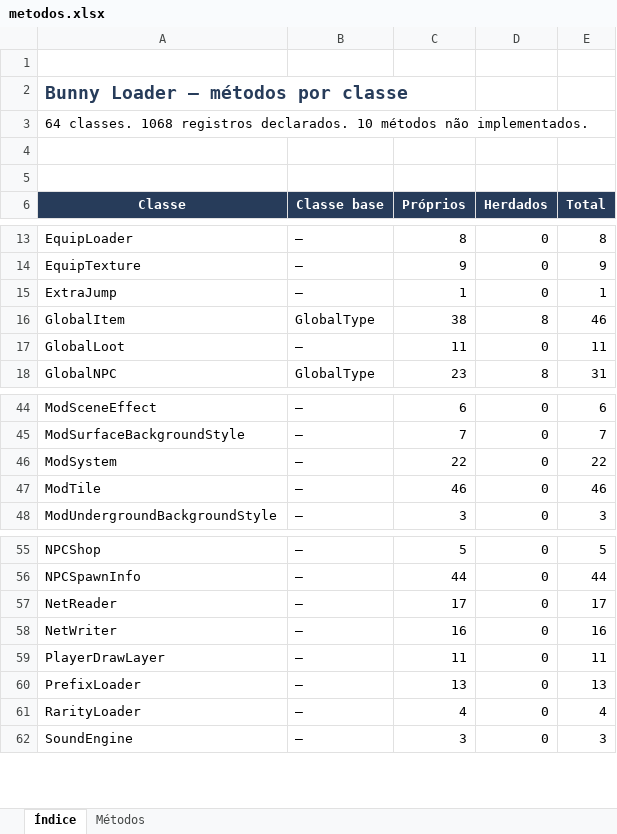
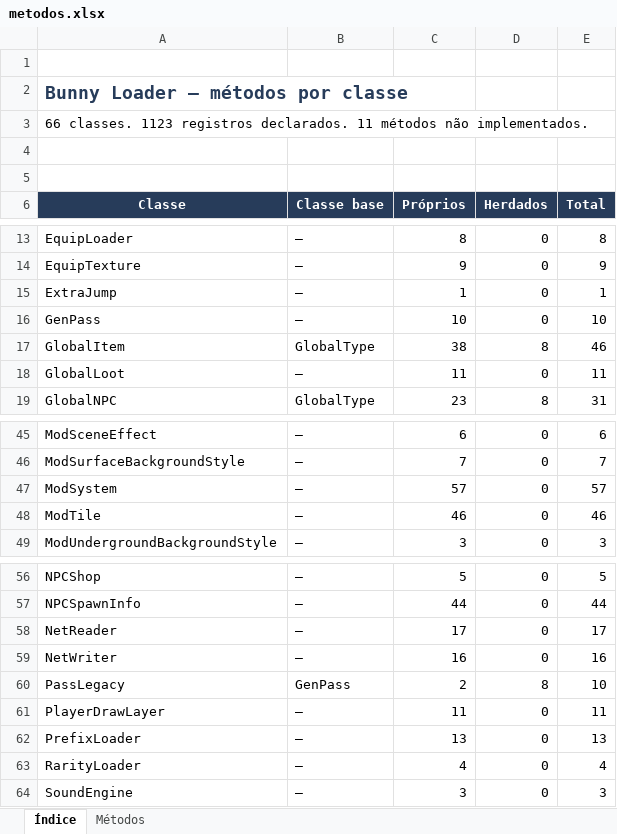
Before and after one commit to JonataOliveiraa/Bunny-Loader, an Excel workbook: docs/referencia/metodos.xlsx, sheet Índice, drawn as a sheet; only a part is shown, gaps mark what is left out; values as stored, in another font and other column widths than the file's, no borders; table styles not drawn; addresses are those after the commit; the diff names each change by its address in the sheet, - before the commit and + after, or states it on an @@ line.

```diff
--- a/docs/referencia/metodos.xlsx (sheet Índice)
+++ b/docs/referencia/metodos.xlsx (sheet Índice)
-A3 (Classe): 64 classes. 1068 registros declarados. 10 métodos não…
+A3 (Classe): 66 classes. 1123 registros declarados. 11 métodos não…
+row 16: GenPass | — | 10 | 0 | 10
-C47 (Próprios): 22
+C47 (Próprios): 57
-E47 (Total): 22
+E47 (Total): 57
+row 60: PassLegacy | GenPass | 2 | 8 | 10
```
Also changed, not shown: sheet Métodos, 7 other files.
